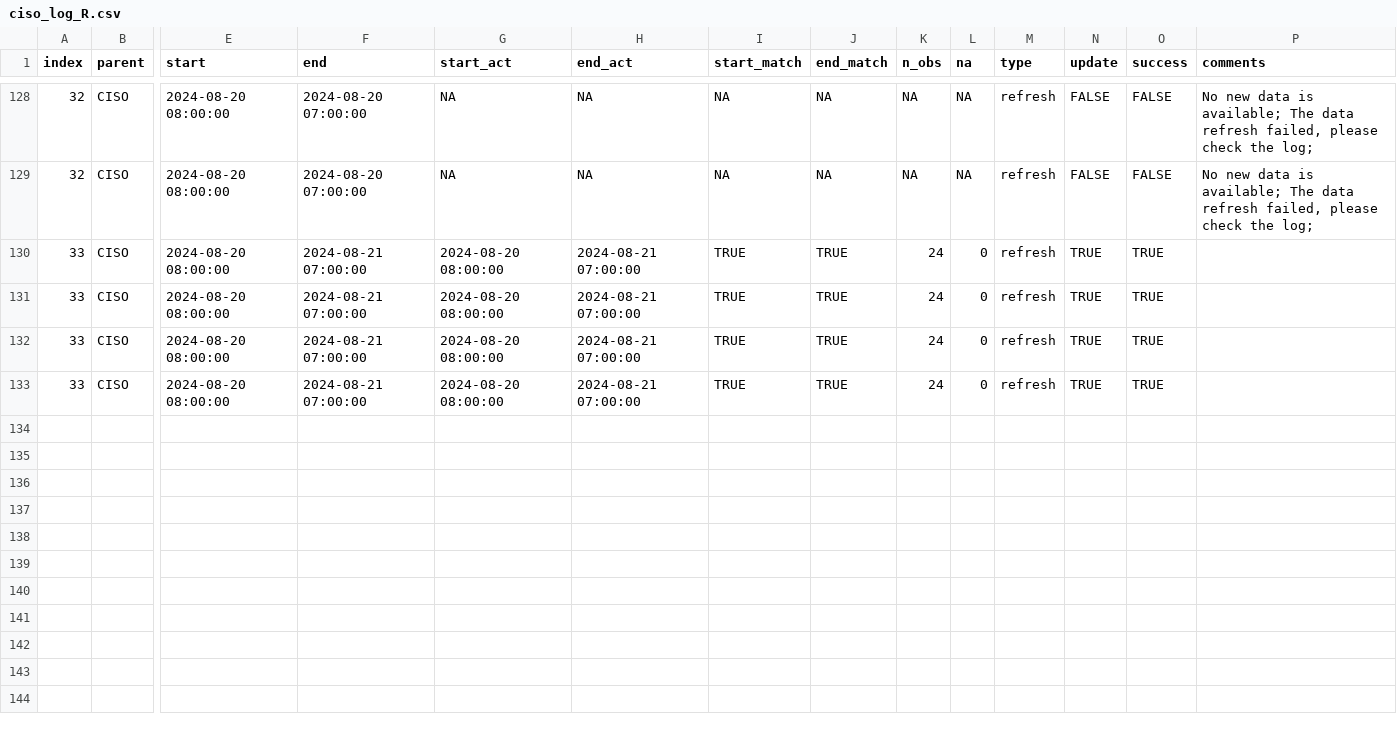
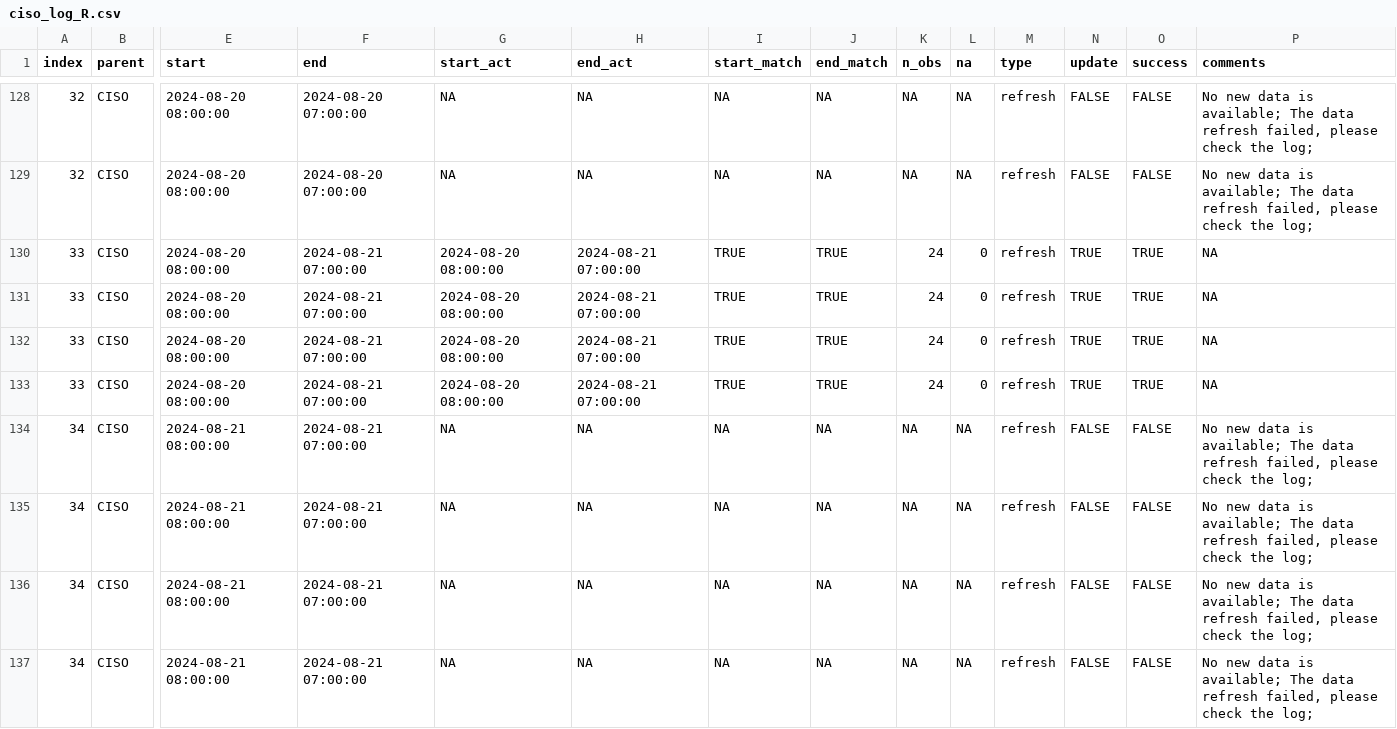
Before and after one commit to datttrian/data-pipeline-automation-with-github-actions, a CSV file: metadata/ciso_log_R.csv, drawn as a sheet; only a part is shown, gaps mark what is left out; rows hold the shown columns only; the diff names each change by its address in the sheet, - before the commit and + after, or states it on an @@ line.

Commit message:
Auto update of the data

```diff
--- a/metadata/ciso_log_R.csv
+++ b/metadata/ciso_log_R.csv
-P130:P133 (comments): (empty)
+P130:P133 (comments): NA
+row 134: 34 | CISO | 2024-08-21 08:00:00 | 2024-08-21 07:00:00 | NA | NA | NA | NA | NA | NA | refresh | FALSE | FALSE | No new data is available; The data refresh failed, please check the log;
+row 135: 34 | CISO | 2024-08-21 08:00:00 | 2024-08-21 07:00:00 | NA | NA | NA | NA | NA | NA | refresh | FALSE | FALSE | No new data is available; The data refresh failed, please check the log;
+row 136: 34 | CISO | 2024-08-21 08:00:00 | 2024-08-21 07:00:00 | NA | NA | NA | NA | NA | NA | refresh | FALSE | FALSE | No new data is available; The data refresh failed, please check the log;
+row 137: 34 | CISO | 2024-08-21 08:00:00 | 2024-08-21 07:00:00 | NA | NA | NA | NA | NA | NA | refresh | FALSE | FALSE | No new data is available; The data refresh failed, please check the log;
```
Also changed, not shown: 1 other file.
